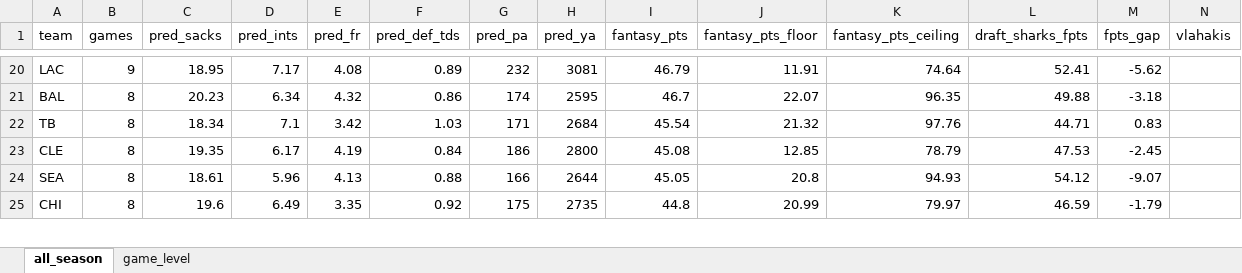
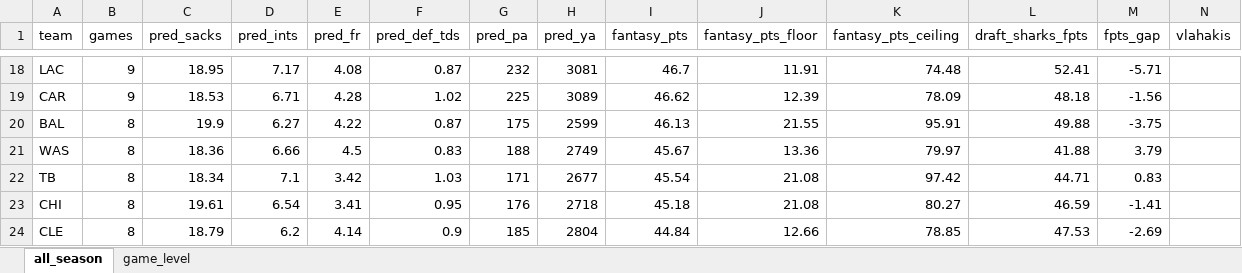
Before and after one commit to egomaniacsfantasy/lineup-lab, an Excel workbook: projections/def_2026_combined.xlsx, sheet all_season, drawn as a sheet; only a part is shown, gaps mark what is left out; values as stored, in another font and other column widths than the file's, no borders; removed rows and columns are numbered as before the commit, all else as after; rows hold the shown columns only; the diff covers the shown part only; the diff names each change by its address in the sheet, - before the commit and + after, or states it on an @@ line.

```diff
--- a/projections/def_2026_combined.xlsx (sheet all_season)
+++ b/projections/def_2026_combined.xlsx (sheet all_season)
-F18 (pred_def_tds): 0.89
+F18 (pred_def_tds): 0.87
-I18 (fantasy_pts): 46.79
+I18 (fantasy_pts): 46.7
-K18 (fantasy_pts_ceiling): 74.64
+K18 (fantasy_pts_ceiling): 74.48
-M18 (fpts_gap): -5.62
+M18 (fpts_gap): -5.71
+row 19: CAR | 9 | 18.53 | 6.71 | 4.28 | 1.02 | 225 | 3089 | 46.62 | 12.39 | 78.09 | 48.18 | -1.56
-C20 (pred_sacks): 20.23
+C20 (pred_sacks): 19.9
-D20 (pred_ints): 6.34
+D20 (pred_ints): 6.27
-E20 (pred_fr): 4.32
+E20 (pred_fr): 4.22
-F20 (pred_def_tds): 0.86
+F20 (pred_def_tds): 0.87
-G20 (pred_pa): 174
+G20 (pred_pa): 175
-H20 (pred_ya): 2595
+H20 (pred_ya): 2599
-I20 (fantasy_pts): 46.7
+I20 (fantasy_pts): 46.13
-J20 (fantasy_pts_floor): 22.07
+J20 (fantasy_pts_floor): 21.55
-K20 (fantasy_pts_ceiling): 96.35
+K20 (fantasy_pts_ceiling): 95.91
-M20 (fpts_gap): -3.18
+M20 (fpts_gap): -3.75
+row 21: WAS | 8 | 18.36 | 6.66 | 4.5 | 0.83 | 188 | 2749 | 45.67 | 13.36 | 79.97 | 41.88 | 3.79
-H22 (pred_ya): 2684
+H22 (pred_ya): 2677
-J22 (fantasy_pts_floor): 21.32
+J22 (fantasy_pts_floor): 21.08
-K22 (fantasy_pts_ceiling): 97.76
+K22 (fantasy_pts_ceiling): 97.42
-row 23: CLE | 8 | 19.35 | 6.17 | 4.19 | 0.84 | 186 | 2800 | 45.08 | 12.85 | 78.79 | 47.53 | -2.45
-row 24: SEA | 8 | 18.61 | 5.96 | 4.13 | 0.88 | 166 | 2644 | 45.05 | 20.8 | 94.93 | 54.12 | -9.07
-C23 (pred_sacks): 19.6
+C23 (pred_sacks): 19.61
-D23 (pred_ints): 6.49
+D23 (pred_ints): 6.54
-E23 (pred_fr): 3.35
+E23 (pred_fr): 3.41
-F23 (pred_def_tds): 0.92
+F23 (pred_def_tds): 0.95
-G23 (pred_pa): 175
+G23 (pred_pa): 176
-H23 (pred_ya): 2735
+H23 (pred_ya): 2718
-I23 (fantasy_pts): 44.8
+I23 (fantasy_pts): 45.18
-J23 (fantasy_pts_floor): 20.99
+J23 (fantasy_pts_floor): 21.08
-K23 (fantasy_pts_ceiling): 79.97
+K23 (fantasy_pts_ceiling): 80.27
-M23 (fpts_gap): -1.79
+M23 (fpts_gap): -1.41
+row 24: CLE | 8 | 18.79 | 6.2 | 4.14 | 0.9 | 185 | 2804 | 44.84 | 12.66 | 78.85 | 47.53 | -2.69
```
Also changed, not shown: 7 added rows, 8 removed rows and 126 edited cells elsewhere in this sheet, sheet game_level.
